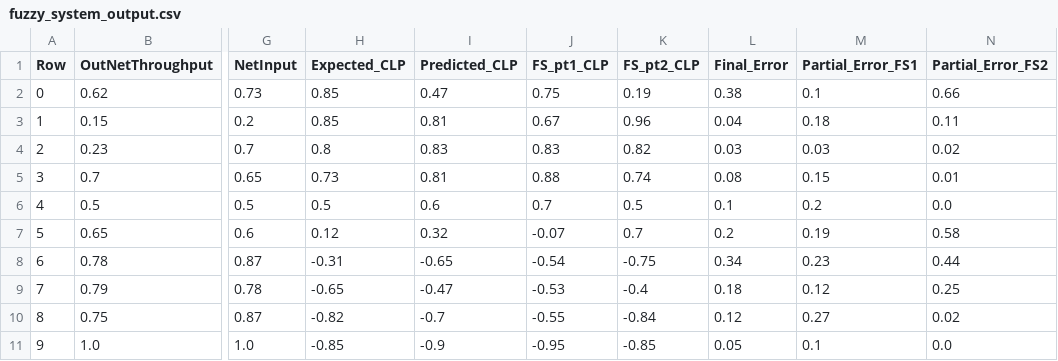
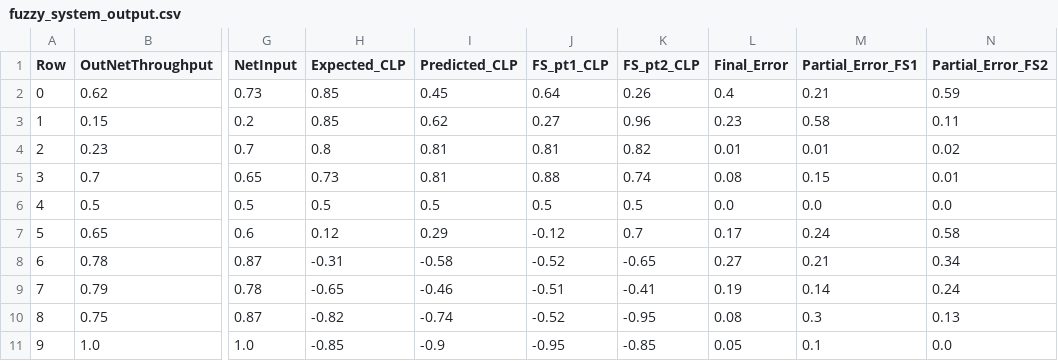
Before and after one commit to MiguelQPereira/CInt_Project1, a CSV file: FIS/fuzzy_system_output.csv, drawn as a sheet; only a part is shown, gaps mark what is left out; the diff names each change by its address in the sheet, - before the commit and + after, or states it on an @@ line.

```diff
--- a/FIS/fuzzy_system_output.csv
+++ b/FIS/fuzzy_system_output.csv
-I2 (Predicted_CLP): 0.47
+I2 (Predicted_CLP): 0.45
-J2 (FS_pt1_CLP): 0.75
+J2 (FS_pt1_CLP): 0.64
-K2 (FS_pt2_CLP): 0.19
+K2 (FS_pt2_CLP): 0.26
-L2 (Final_Error): 0.38
+L2 (Final_Error): 0.4
-M2 (Partial_Error_FS1): 0.1
+M2 (Partial_Error_FS1): 0.21
-N2 (Partial_Error_FS2): 0.66
+N2 (Partial_Error_FS2): 0.59
-I3 (Predicted_CLP): 0.81
+I3 (Predicted_CLP): 0.62
-J3 (FS_pt1_CLP): 0.67
+J3 (FS_pt1_CLP): 0.27
-L3 (Final_Error): 0.04
+L3 (Final_Error): 0.23
-M3 (Partial_Error_FS1): 0.18
+M3 (Partial_Error_FS1): 0.58
-I4 (Predicted_CLP): 0.83
+I4 (Predicted_CLP): 0.81
-J4 (FS_pt1_CLP): 0.83
+J4 (FS_pt1_CLP): 0.81
-L4 (Final_Error): 0.03
+L4 (Final_Error): 0.01
-M4 (Partial_Error_FS1): 0.03
+M4 (Partial_Error_FS1): 0.01
-I6 (Predicted_CLP): 0.6
+I6 (Predicted_CLP): 0.5
-J6 (FS_pt1_CLP): 0.7
+J6 (FS_pt1_CLP): 0.5
-L6 (Final_Error): 0.1
+L6 (Final_Error): 0.0
-M6 (Partial_Error_FS1): 0.2
+M6 (Partial_Error_FS1): 0.0
-I7 (Predicted_CLP): 0.32
+I7 (Predicted_CLP): 0.29
-J7 (FS_pt1_CLP): -0.07
+J7 (FS_pt1_CLP): -0.12
-L7 (Final_Error): 0.2
+L7 (Final_Error): 0.17
-M7 (Partial_Error_FS1): 0.19
+M7 (Partial_Error_FS1): 0.24
-I8 (Predicted_CLP): -0.65
+I8 (Predicted_CLP): -0.58
-J8 (FS_pt1_CLP): -0.54
+J8 (FS_pt1_CLP): -0.52
-K8 (FS_pt2_CLP): -0.75
+K8 (FS_pt2_CLP): -0.65
-L8 (Final_Error): 0.34
+L8 (Final_Error): 0.27
-M8 (Partial_Error_FS1): 0.23
+M8 (Partial_Error_FS1): 0.21
-N8 (Partial_Error_FS2): 0.44
+N8 (Partial_Error_FS2): 0.34
-I9 (Predicted_CLP): -0.47
+I9 (Predicted_CLP): -0.46
-J9 (FS_pt1_CLP): -0.53
+J9 (FS_pt1_CLP): -0.51
-K9 (FS_pt2_CLP): -0.4
+K9 (FS_pt2_CLP): -0.41
-L9 (Final_Error): 0.18
+L9 (Final_Error): 0.19
-M9 (Partial_Error_FS1): 0.12
+M9 (Partial_Error_FS1): 0.14
-N9 (Partial_Error_FS2): 0.25
+N9 (Partial_Error_FS2): 0.24
-I10 (Predicted_CLP): -0.7
+I10 (Predicted_CLP): -0.74
-J10 (FS_pt1_CLP): -0.55
+J10 (FS_pt1_CLP): -0.52
-K10 (FS_pt2_CLP): -0.84
+K10 (FS_pt2_CLP): -0.95
-L10 (Final_Error): 0.12
+L10 (Final_Error): 0.08
-M10 (Partial_Error_FS1): 0.27
+M10 (Partial_Error_FS1): 0.3
-N10 (Partial_Error_FS2): 0.02
+N10 (Partial_Error_FS2): 0.13
```
Also changed, not shown: FIS/generated_data_set_10000.csv, 7 other files.
